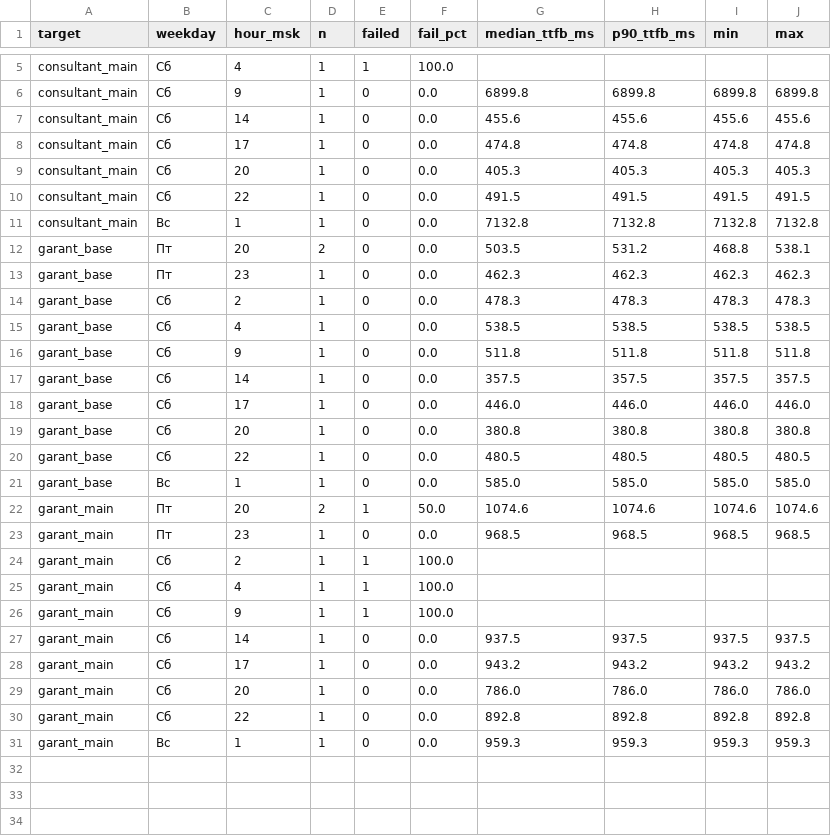
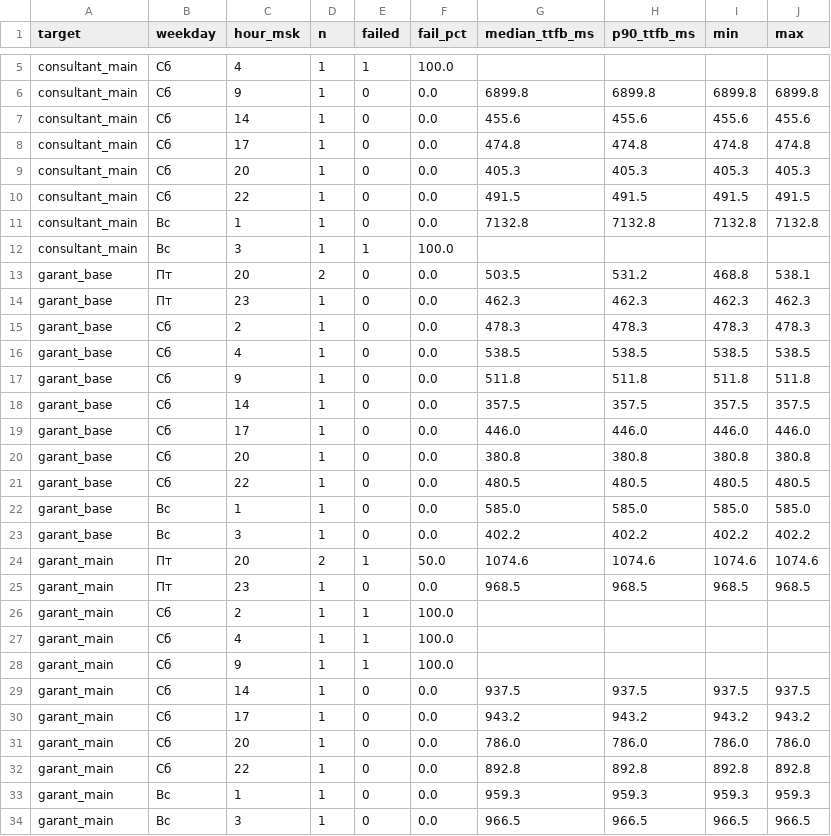
Before and after one commit to 1psbmosreg-alt/advokat, a CSV file: report/summary_weekday_hour.csv, drawn as a sheet; only a part is shown, gaps mark what is left out.

```diff
--- a/report/summary_weekday_hour.csv
+++ b/report/summary_weekday_hour.csv
@@ -11,2 +11,3 @@ consultant_main,Сб,22,1,0,0.0,491.5,491.5,491.5,491.5
 consultant_main,Вс,1,1,0,0.0,7132.8,7132.8,7132.8,7132.8
+consultant_main,Вс,3,1,1,100.0,,,,
 garant_base,Пт,20,2,0,0.0,503.5,531.2,468.8,538.1
@@ -21,2 +22,3 @@ garant_base,Сб,22,1,0,0.0,480.5,480.5,480.5,480.5
 garant_base,Вс,1,1,0,0.0,585.0,585.0,585.0,585.0
+garant_base,Вс,3,1,0,0.0,402.2,402.2,402.2,402.2
 garant_main,Пт,20,2,1,50.0,1074.6,1074.6,1074.6,1074.6
@@ -31 +33,2 @@ garant_main,Сб,22,1,0,0.0,892.8,892.8,892.8,892.8
 garant_main,Вс,1,1,0,0.0,959.3,959.3,959.3,959.3
+garant_main,Вс,3,1,0,0.0,966.5,966.5,966.5,966.5
```
Also changed, not shown: data/measurements.csv, 1 other file.
